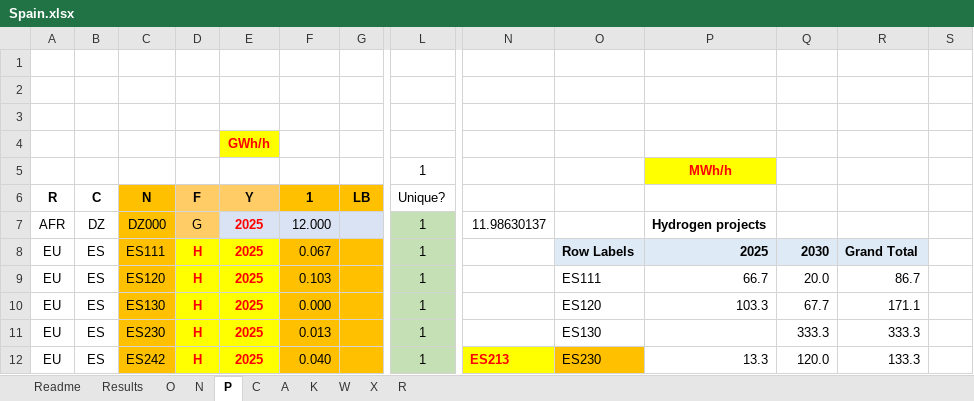
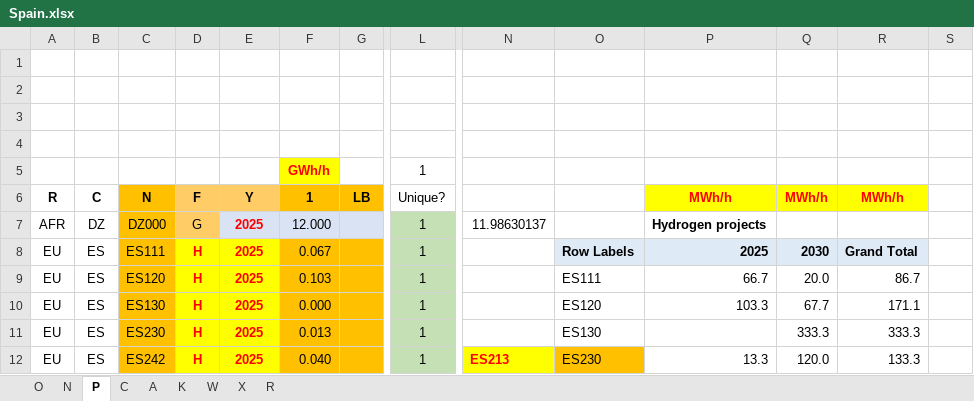
Before and after one commit to iDesignRES/GGM, an Excel workbook: cases/Spain_case/input_data/Spain.xlsx, sheet P, drawn as a sheet; only a part is shown, gaps mark what is left out; values as stored, in another font and other column widths than the file's, no borders; conditional formats not drawn; removed rows and columns are numbered as before the commit, all else as after; rows hold the shown columns only; the diff names each change by its address in the sheet, - before the commit and + after, or states it on an @@ line.

```diff
--- a/cases/Spain_case/input_data/Spain.xlsx (sheet P)
+++ b/cases/Spain_case/input_data/Spain.xlsx (sheet P)
-sheet tab: Readme
-sheet tab: Results
-E4 (Y): GWh/h
+E4 (Y): (empty)
-E4 fill: #FFFF00
+E4 fill: none
-row 5:  |  |  |  |  |  |  | 1 |  |  | MWh/h
+row 5:  |  |  |  |  | GWh/h |  | 1
-P6: (empty)
+P6: MWh/h
-P6:R6 fill: none
+P6:R6 fill: #FFFF00
-Q6: (empty)
+Q6: MWh/h
-R6: (empty)
+R6: MWh/h
```
Also changed, not shown: sheet O, sheet N, sheet A, charts or pictures.
